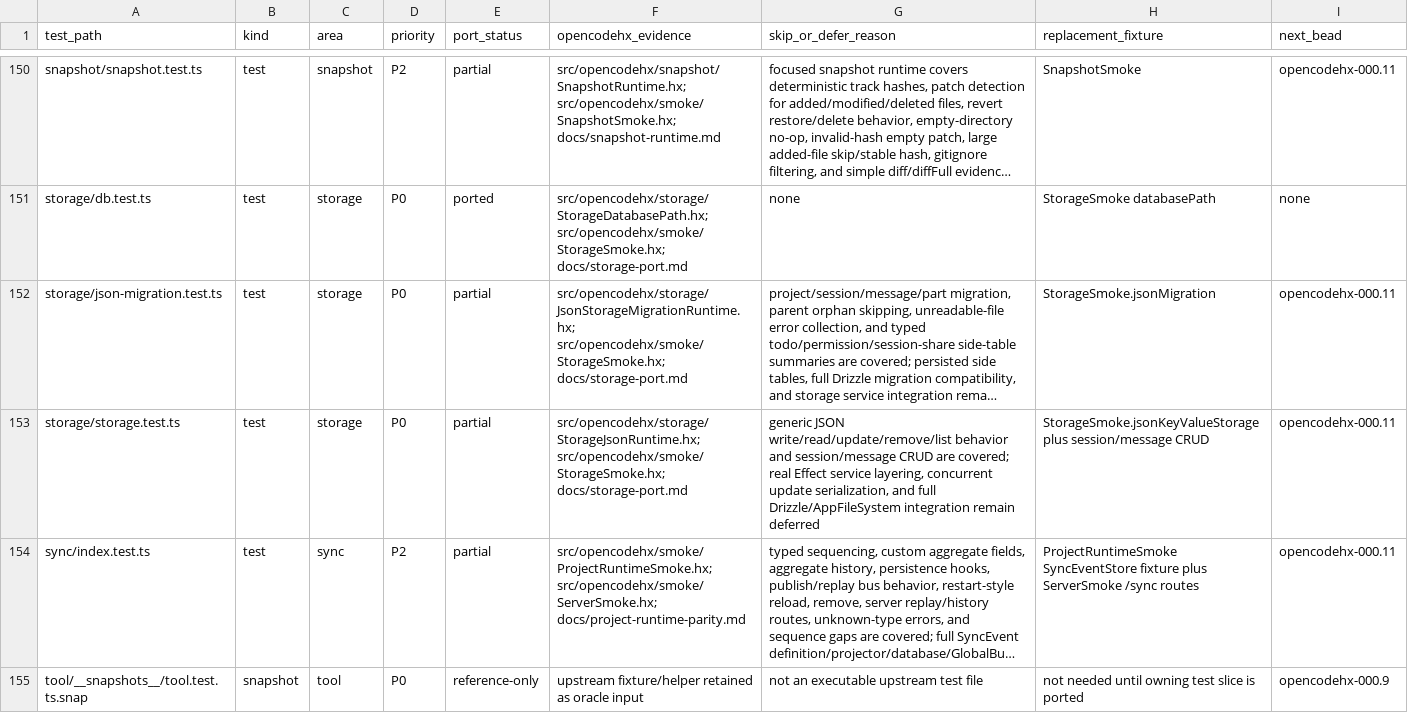
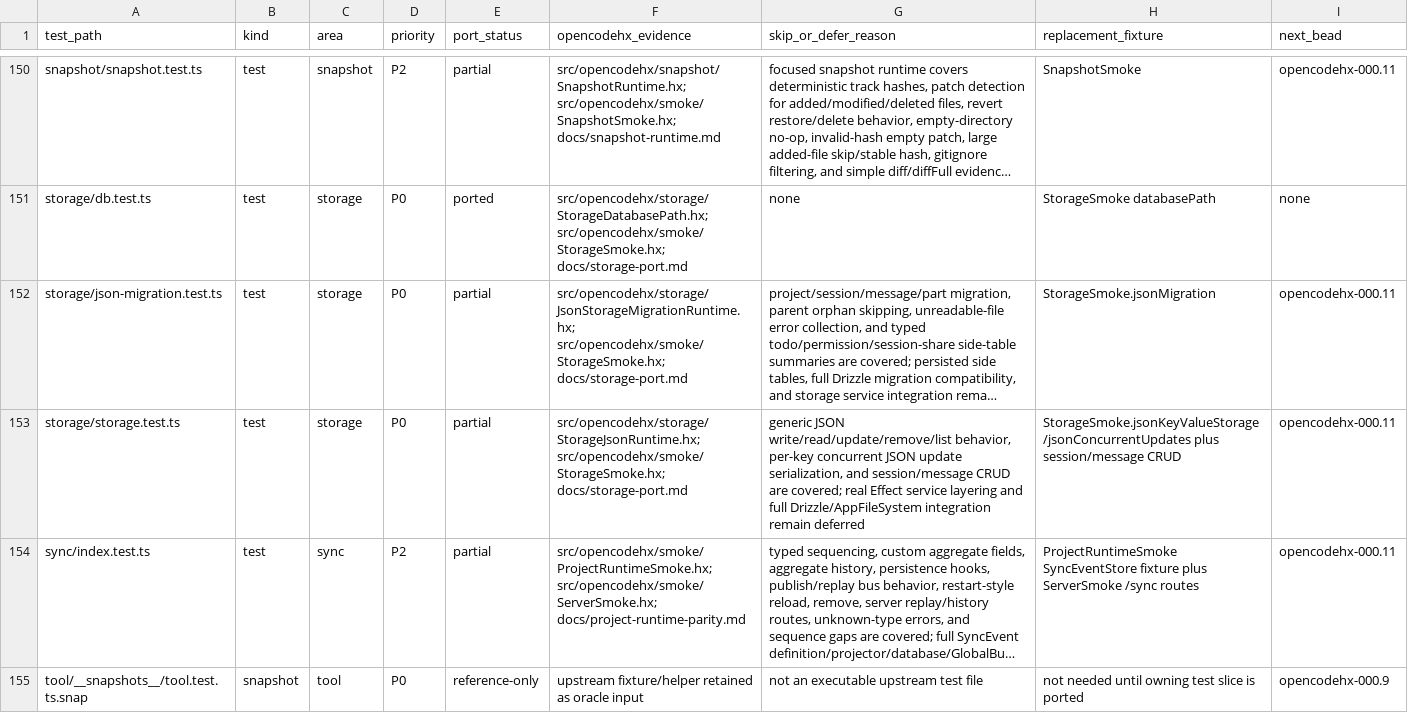
Before and after one commit to fullofcaffeine/opencodehx, a CSV file: reference/opencode-test-port-matrix.csv, drawn as a sheet; only a part is shown, gaps mark what is left out; long unchanged cells end in …; the diff names each change by its address in the sheet, - before the commit and + after, or states it on an @@ line.

Commit message:
test: cover storage concurrent updates

```diff
--- a/reference/opencode-test-port-matrix.csv
+++ b/reference/opencode-test-port-matrix.csv
-G153 (skip_or_defer_reason): …JSON write/read/update/remove/list behavior and session/message CRUD are covered; real Effect service layering, concurrent update serialization, and full…
+G153 (skip_or_defer_reason): …JSON write/read/update/remove/list behavior, per-key concurrent JSON update serialization, and session/message CRUD are covered; real Effect service layering and full…
-H153 (replacement_fixture): StorageSmoke.jsonKeyValueStorage plus session/message…
+H153 (replacement_fixture): StorageSmoke.jsonKeyValueStorage/jsonConcurrentUpdates plus session/message…
```
Also changed, not shown: 9 other files.
